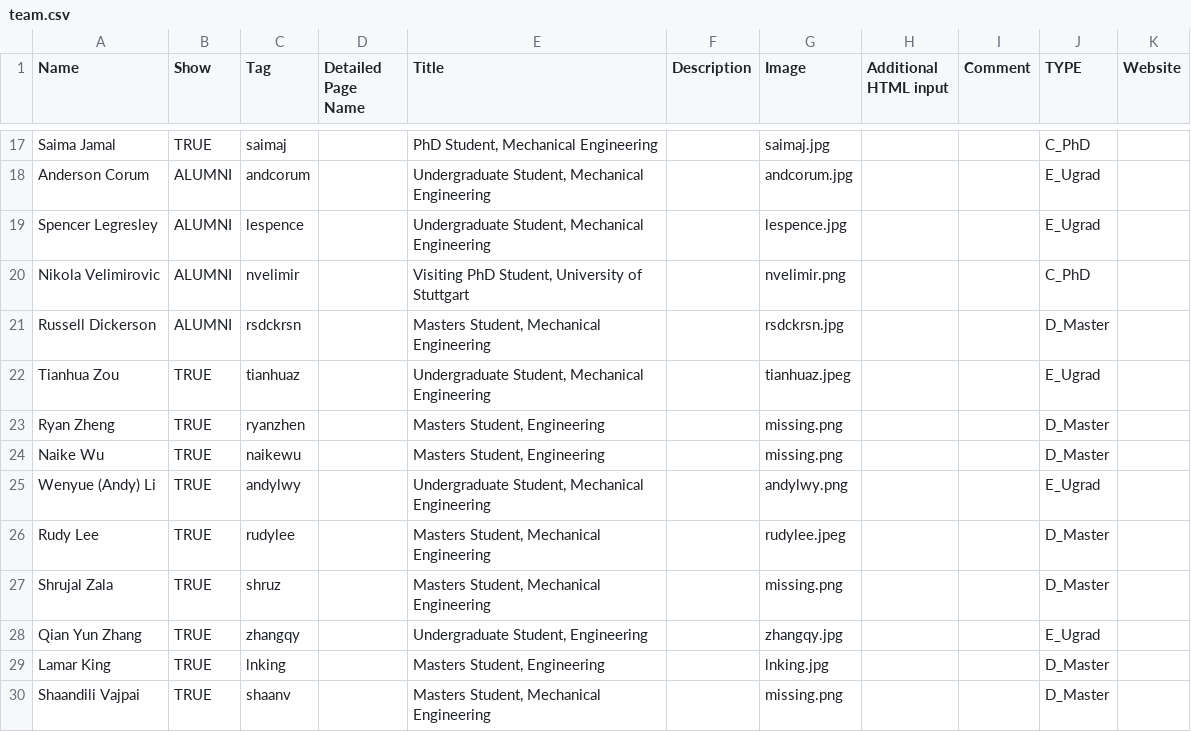
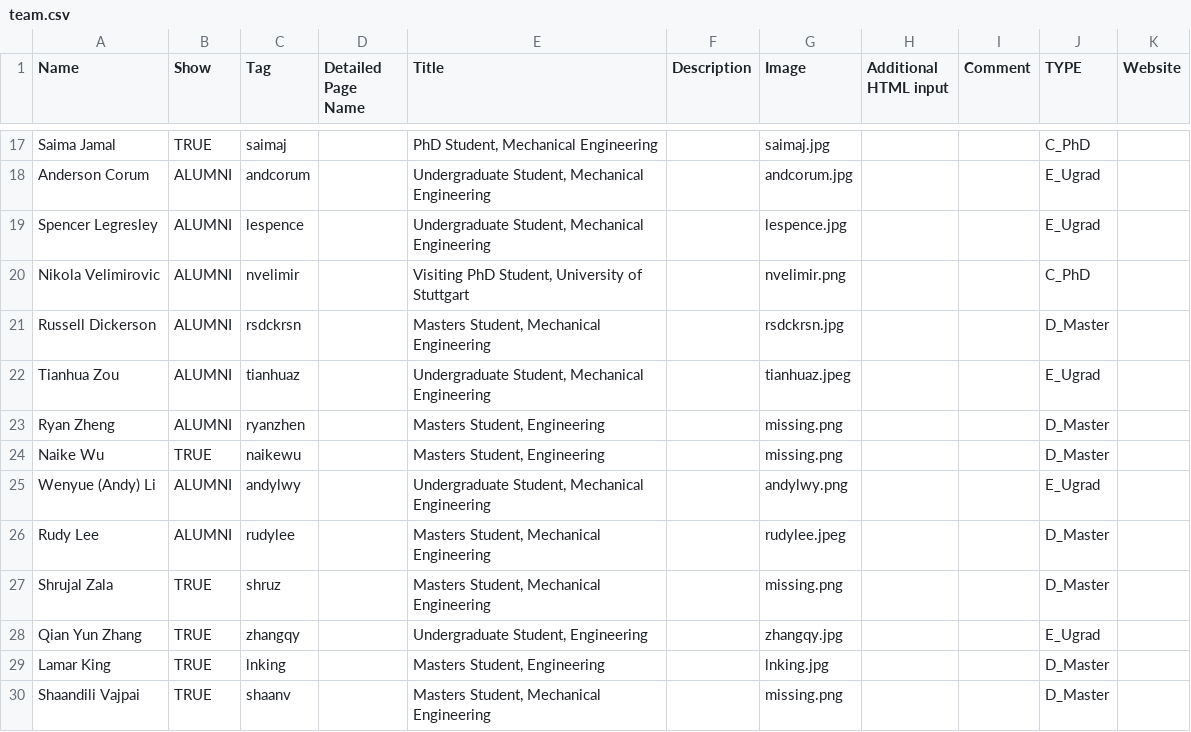
Before and after one commit to free-laboratory/free-laboratory.github.io, a CSV file: _data/team.csv, drawn as a sheet; only a part is shown, gaps mark what is left out.

```diff
--- a/_data/team.csv
+++ b/_data/team.csv
@@ -21,7 +21,7 @@ Nikola Velimirovic,ALUMNI,nvelimir,,"Visiting PhD Student, University of Stuttga
 Russell Dickerson,ALUMNI,rsdckrsn,,"Masters Student, Mechanical Engineering",,rsdckrsn.jpg,,,D_Master,
-Tianhua Zou,TRUE,tianhuaz,,"Undergraduate Student, Mechanical Engineering",,tianhuaz.jpeg,,,E_Ugrad,
-Ryan Zheng,TRUE,ryanzhen,,"Masters Student, Engineering",,missing.png,,,D_Master,
+Tianhua Zou,ALUMNI,tianhuaz,,"Undergraduate Student, Mechanical Engineering",,tianhuaz.jpeg,,,E_Ugrad,
+Ryan Zheng,ALUMNI,ryanzhen,,"Masters Student, Engineering",,missing.png,,,D_Master,
 Naike Wu,TRUE,naikewu,,"Masters Student, Engineering",,missing.png,,,D_Master,
-Wenyue (Andy) Li,TRUE,andylwy,,"Undergraduate Student, Mechanical Engineering",,andylwy.png,,,E_Ugrad,
-Rudy Lee,TRUE,rudylee,,"Masters Student, Mechanical Engineering",,rudylee.jpeg,,,D_Master,
+Wenyue (Andy) Li,ALUMNI,andylwy,,"Undergraduate Student, Mechanical Engineering",,andylwy.png,,,E_Ugrad,
+Rudy Lee,ALUMNI,rudylee,,"Masters Student, Mechanical Engineering",,rudylee.jpeg,,,D_Master,
 Shrujal Zala,TRUE,shruz,,"Masters Student, Mechanical Engineering",,missing.png,,,D_Master,
```
Also changed, not shown: _data/opportunities.csv, 6 other files.
